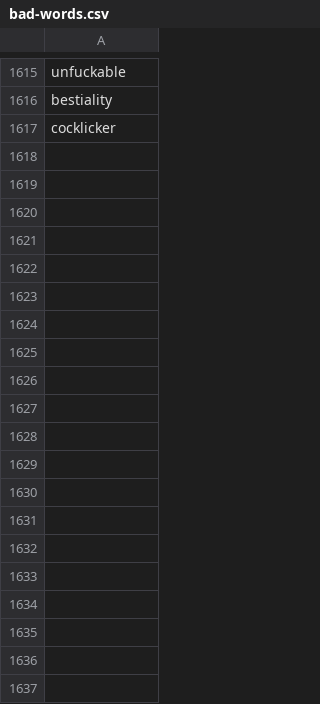
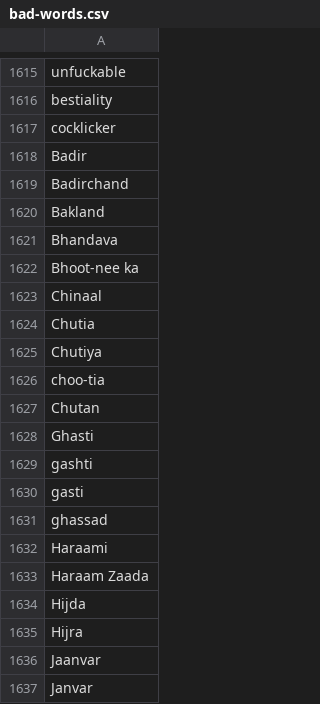
Before and after one commit to codeanzh/Abusa, a CSV file: Model/bad-words.csv, drawn as a sheet; only a part is shown, gaps mark what is left out; the diff covers the shown part only; the diff names each change by its address in the sheet, - before the commit and + after, or states it on an @@ line.

Commit message:
Bad Words Added

```diff
--- a/Model/bad-words.csv
+++ b/Model/bad-words.csv
+row 1618: Badir
+row 1619: Badirchand
+row 1620: Bakland
+row 1621: Bhandava
+row 1622: Bhoot-nee ka
+row 1623: Chinaal
+row 1624: Chutia
+row 1625: Chutiya
+row 1626: choo-tia
+row 1627: Chutan
+row 1628: Ghasti
+row 1629: gashti
+row 1630: gasti
+row 1631: ghassad
+row 1632: Haraami
+row 1633: Haraam Zaada
+row 1634: Hijda
+row 1635: Hijra
+row 1636: Jaanvar
+row 1637: Janvar
```
Also changed, not shown: 168 added rows elsewhere in this file.
